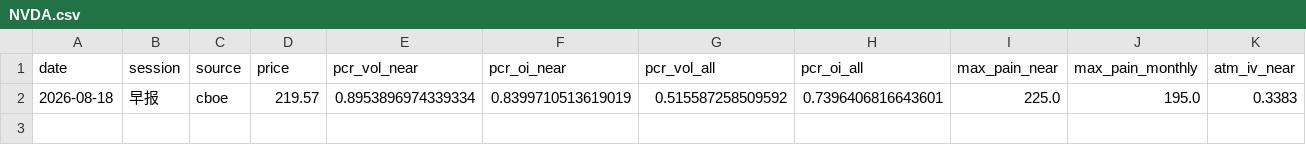
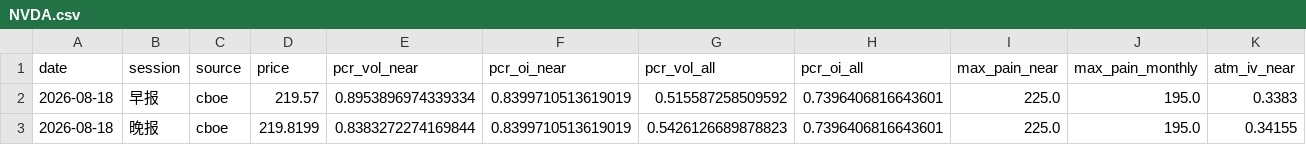
Before and after one commit to KKOO245/OPTION-ALERT, a CSV file: data/analytics/NVDA.csv, drawn as a sheet; only a part is shown; rows hold the shown columns only; the diff names each change by its address in the sheet, - before the commit and + after, or states it on an @@ line.

```diff
--- a/data/analytics/NVDA.csv
+++ b/data/analytics/NVDA.csv
+row 3: 2026-08-18 | 晚报 | cboe | 219.8199 | 0.8383272274169844 | 0.8399710513619019 | 0.5426126689878823 | 0.7396406816643601 | 225.0 | 195.0 | 0.34155
```
Also changed, not shown: data/analytics/AAPL.csv, data/analytics/GDX.csv, 14 other files.
